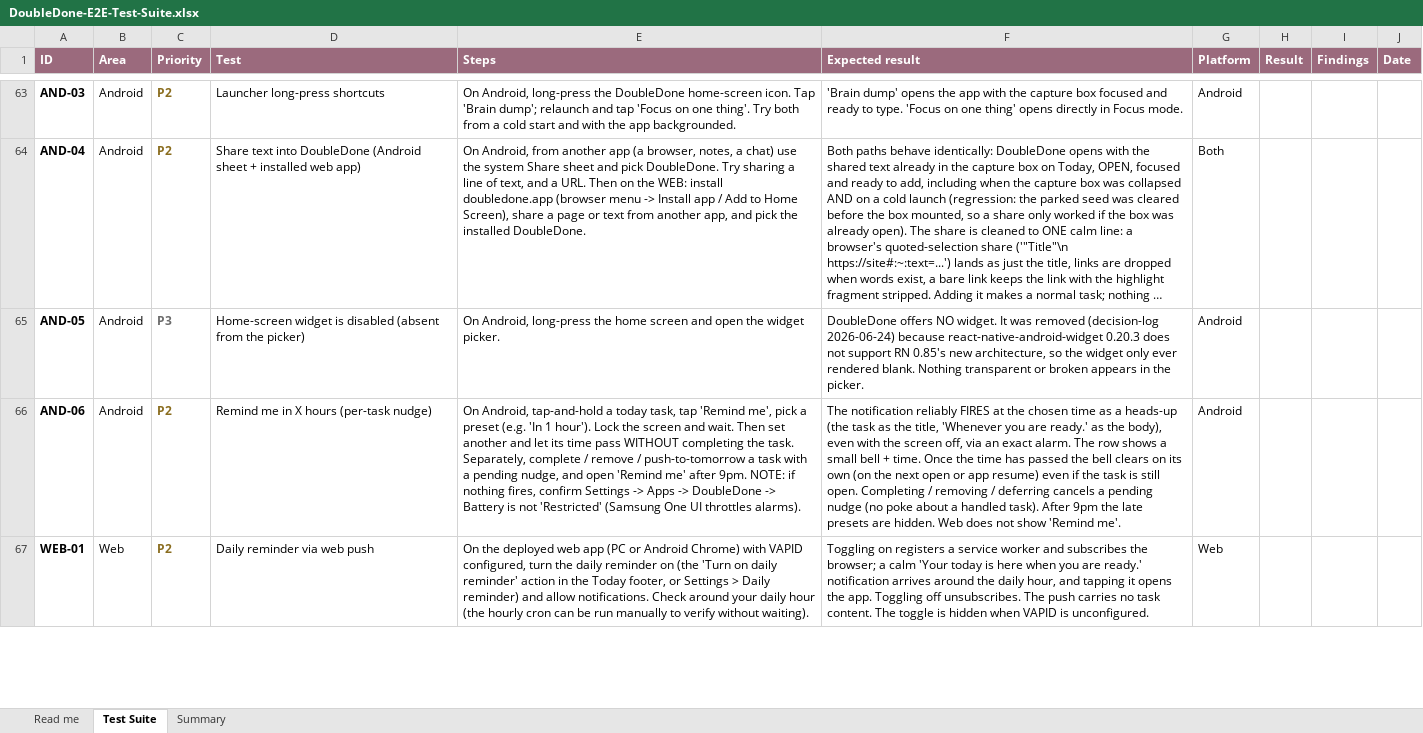
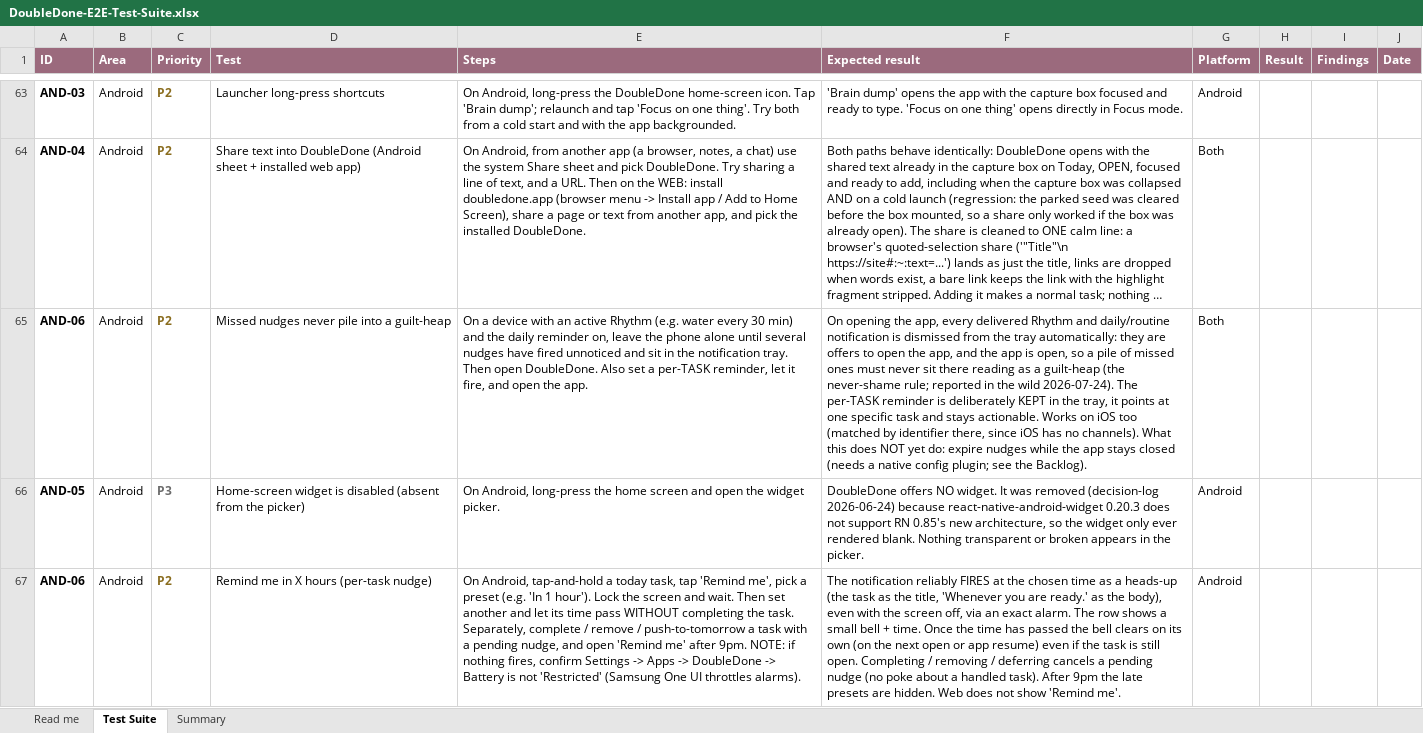
Before and after one commit to melroyds/doubledone, an Excel workbook: docs/qa/DoubleDone-E2E-Test-Suite.xlsx, sheet Test Suite, drawn as a sheet; only a part is shown, gaps mark what is left out; the shorter side is filled out with more unchanged rows; long unchanged cells end in …; values as stored, in another font and other column widths than the file's, no borders; conditional formats not drawn; the diff names each change by its address in the sheet, - before the commit and + after, or states it on an @@ line.

```diff
--- a/docs/qa/DoubleDone-E2E-Test-Suite.xlsx (sheet Test Suite)
+++ b/docs/qa/DoubleDone-E2E-Test-Suite.xlsx (sheet Test Suite)
+row 65: AND-06 | Android | P2 | Missed nudges never pile into a guilt-heap | On a device with an active Rhythm (e.g. water every 30 min) and the daily reminder on, leave the phone alone until several nudges have fired unnoticed and sit in the notification tray. Then open DoubleDone. Also set a per-TASK reminder, let it fire, and open the app. | On opening the app, every delivered Rhythm and daily/routine notification is dismissed from the tray automatically: they are offers to open the app, and the app is open, so a pile of missed ones must never sit there reading as a guilt-heap (the never-shame rule; reported in the wild 2026-07-24). The per-TASK reminder is deliberately KEPT in the tray, it points at one specific task and stays actionable. Works on iOS too (matched by identifier there, since iOS has no channels). What this does NOT yet do: expire nudges while the app stays closed (needs a native config plugin; see the Backlog). | Both
```
Also changed, not shown: sheet Summary, 6 other files.
